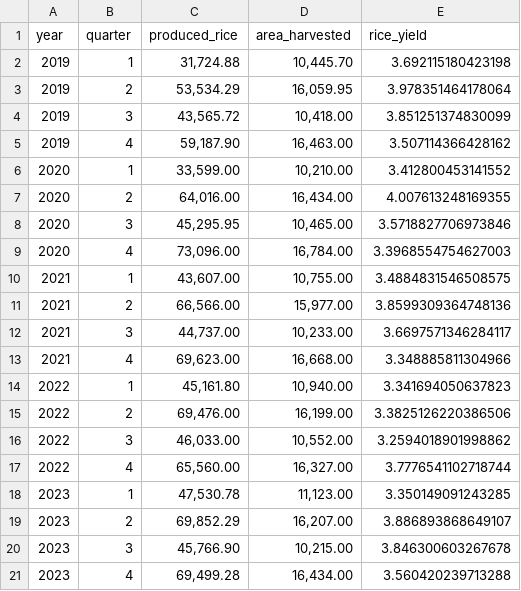
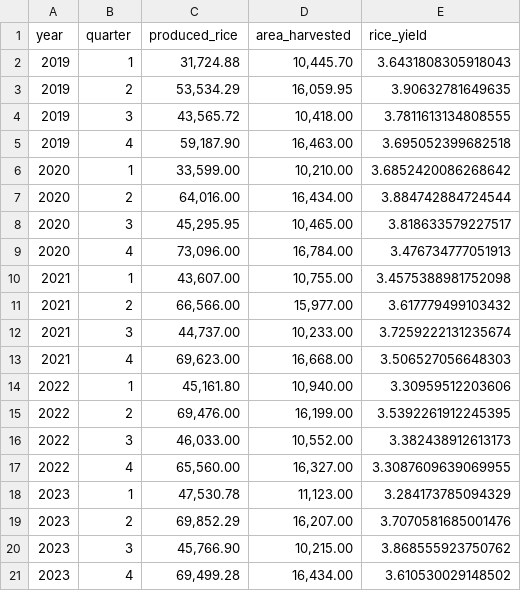
Before and after one commit to aeyshx/ML_RICEYIELD, a CSV file: outputs/predictions_rf.csv, drawn as a sheet.

```diff
--- a/outputs/predictions_rf.csv
+++ b/outputs/predictions_rf.csv
@@ -1,21 +1,21 @@
 year,quarter,produced_rice,area_harvested,rice_yield
-2019,1,"31,724.88","10,445.70",3.692115180423198
-2019,2,"53,534.29","16,059.95",3.978351464178064
-2019,3,"43,565.72","10,418.00",3.851251374830099
-2019,4,"59,187.90","16,463.00",3.507114366428162
-2020,1,"33,599.00","10,210.00",3.412800453141552
-2020,2,"64,016.00","16,434.00",4.007613248169355
-2020,3,"45,295.95","10,465.00",3.5718827706973846
-2020,4,"73,096.00","16,784.00",3.3968554754627003
-2021,1,"43,607.00","10,755.00",3.4884831546508575
-2021,2,"66,566.00","15,977.00",3.8599309364748136
-2021,3,"44,737.00","10,233.00",3.6697571346284117
-2021,4,"69,623.00","16,668.00",3.348885811304966
-2022,1,"45,161.80","10,940.00",3.341694050637823
-2022,2,"69,476.00","16,199.00",3.3825126220386506
-2022,3,"46,033.00","10,552.00",3.2594018901998862
-2022,4,"65,560.00","16,327.00",3.7776541102718744
-2023,1,"47,530.78","11,123.00",3.350149091243285
-2023,2,"69,852.29","16,207.00",3.886893868649107
-2023,3,"45,766.90","10,215.00",3.846300603267678
-2023,4,"69,499.28","16,434.00",3.560420239713288
+2019,1,"31,724.88","10,445.70",3.6431808305918043
+2019,2,"53,534.29","16,059.95",3.90632781649635
+2019,3,"43,565.72","10,418.00",3.7811613134808555
+2019,4,"59,187.90","16,463.00",3.695052399682518
+2020,1,"33,599.00","10,210.00",3.6852420086268642
+2020,2,"64,016.00","16,434.00",3.884742884724544
+2020,3,"45,295.95","10,465.00",3.818633579227517
+2020,4,"73,096.00","16,784.00",3.476734777051913
+2021,1,"43,607.00","10,755.00",3.4575388981752098
+2021,2,"66,566.00","15,977.00",3.617779499103432
+2021,3,"44,737.00","10,233.00",3.7259222131235674
+2021,4,"69,623.00","16,668.00",3.506527056648303
+2022,1,"45,161.80","10,940.00",3.30959512203606
+2022,2,"69,476.00","16,199.00",3.5392261912245395
+2022,3,"46,033.00","10,552.00",3.382438912613173
+2022,4,"65,560.00","16,327.00",3.3087609639069955
+2023,1,"47,530.78","11,123.00",3.284173785094329
+2023,2,"69,852.29","16,207.00",3.7070581685001476
+2023,3,"45,766.90","10,215.00",3.868555923750762
+2023,4,"69,499.28","16,434.00",3.610530029148502
```
Also changed, not shown: 22 other files.
